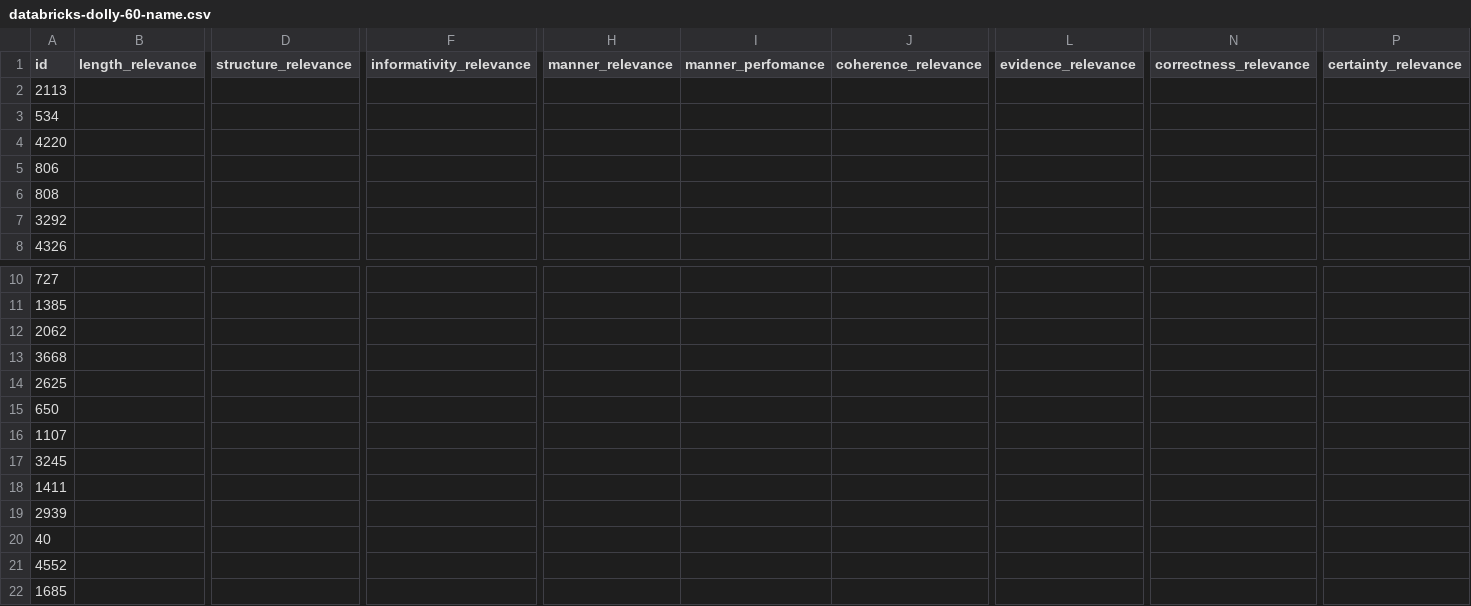
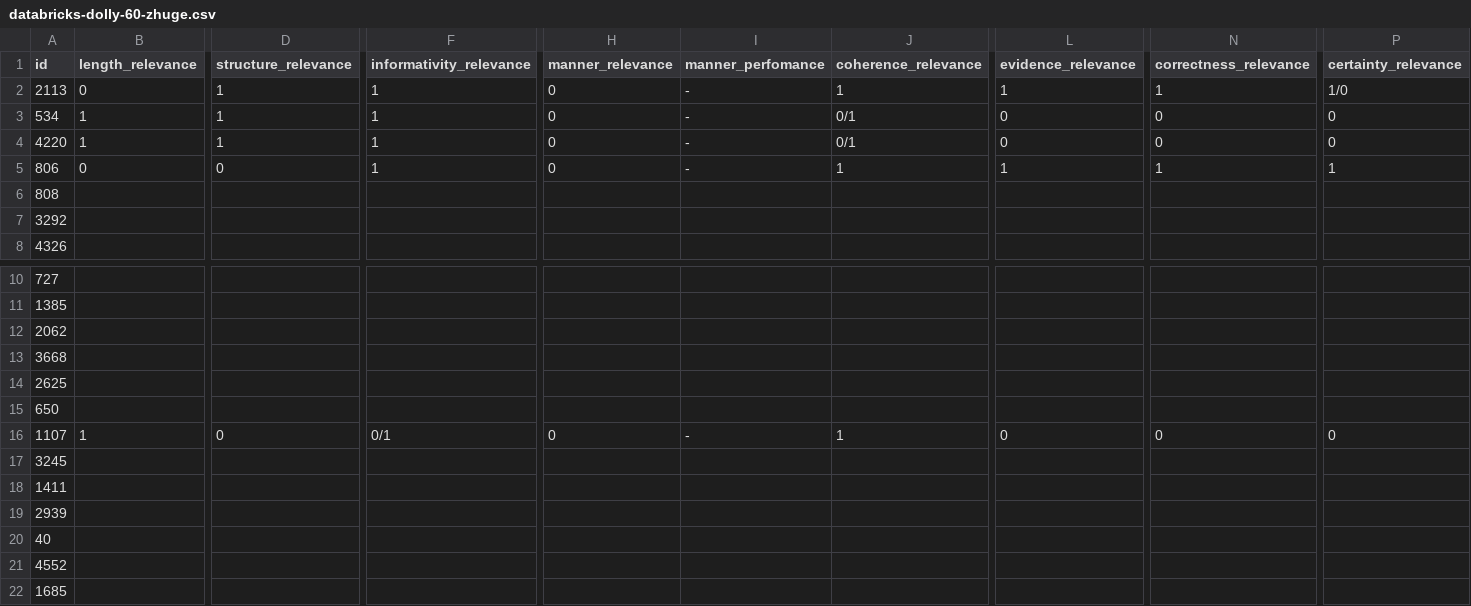
Before and after one commit to RL4LMT/Breaking-down-Helpfulness, a CSV file: annotation/databricks-dolly-60-zhuge.csv (was annotation/databricks-dolly-60-name.csv), drawn as a sheet; only a part is shown, gaps mark what is left out; the diff covers the shown part only; the diff names each change by its address in the sheet, - before the commit and + after, or states it on an @@ line.

```diff
--- a/annotation/databricks-dolly-60-name.csv
+++ b/annotation/databricks-dolly-60-zhuge.csv
-B2 (length_relevance): (empty)
+B2 (length_relevance): 0
-D2:D4 (structure_relevance): (empty)
+D2:D4 (structure_relevance): 1
-F2:F5 (informativity_relevance): (empty)
+F2:F5 (informativity_relevance): 1
-H2:H5 (manner_relevance): (empty)
+H2:H5 (manner_relevance): 0
-I2:I5 (manner_perfomance): (empty)
+I2:I5 (manner_perfomance): -
-J2 (coherence_relevance): (empty)
+J2 (coherence_relevance): 1
-L2 (evidence_relevance): (empty)
+L2 (evidence_relevance): 1
-N2 (correctness_relevance): (empty)
+N2 (correctness_relevance): 1
-P2 (certainty_relevance): (empty)
+P2 (certainty_relevance): 1/0
-B3:B4 (length_relevance): (empty)
+B3:B4 (length_relevance): 1
-J3:J4 (coherence_relevance): (empty)
+J3:J4 (coherence_relevance): 0/1
-L3:L4 (evidence_relevance): (empty)
+L3:L4 (evidence_relevance): 0
-N3:N4 (correctness_relevance): (empty)
+N3:N4 (correctness_relevance): 0
-P3:P4 (certainty_relevance): (empty)
+P3:P4 (certainty_relevance): 0
-B5 (length_relevance): (empty)
+B5 (length_relevance): 0
-D5 (structure_relevance): (empty)
+D5 (structure_relevance): 0
-J5 (coherence_relevance): (empty)
+J5 (coherence_relevance): 1
-L5 (evidence_relevance): (empty)
+L5 (evidence_relevance): 1
-N5 (correctness_relevance): (empty)
+N5 (correctness_relevance): 1
-P5 (certainty_relevance): (empty)
+P5 (certainty_relevance): 1
-B16 (length_relevance): (empty)
+B16 (length_relevance): 1
-D16 (structure_relevance): (empty)
+D16 (structure_relevance): 0
-F16 (informativity_relevance): (empty)
+F16 (informativity_relevance): 0/1
-H16 (manner_relevance): (empty)
+H16 (manner_relevance): 0
-I16 (manner_perfomance): (empty)
+I16 (manner_perfomance): -
-J16 (coherence_relevance): (empty)
+J16 (coherence_relevance): 1
-L16 (evidence_relevance): (empty)
+L16 (evidence_relevance): 0
-N16 (correctness_relevance): (empty)
+N16 (correctness_relevance): 0
-P16 (certainty_relevance): (empty)
+P16 (certainty_relevance): 0
```
Also changed, not shown: 27 edited cells elsewhere in this file.
